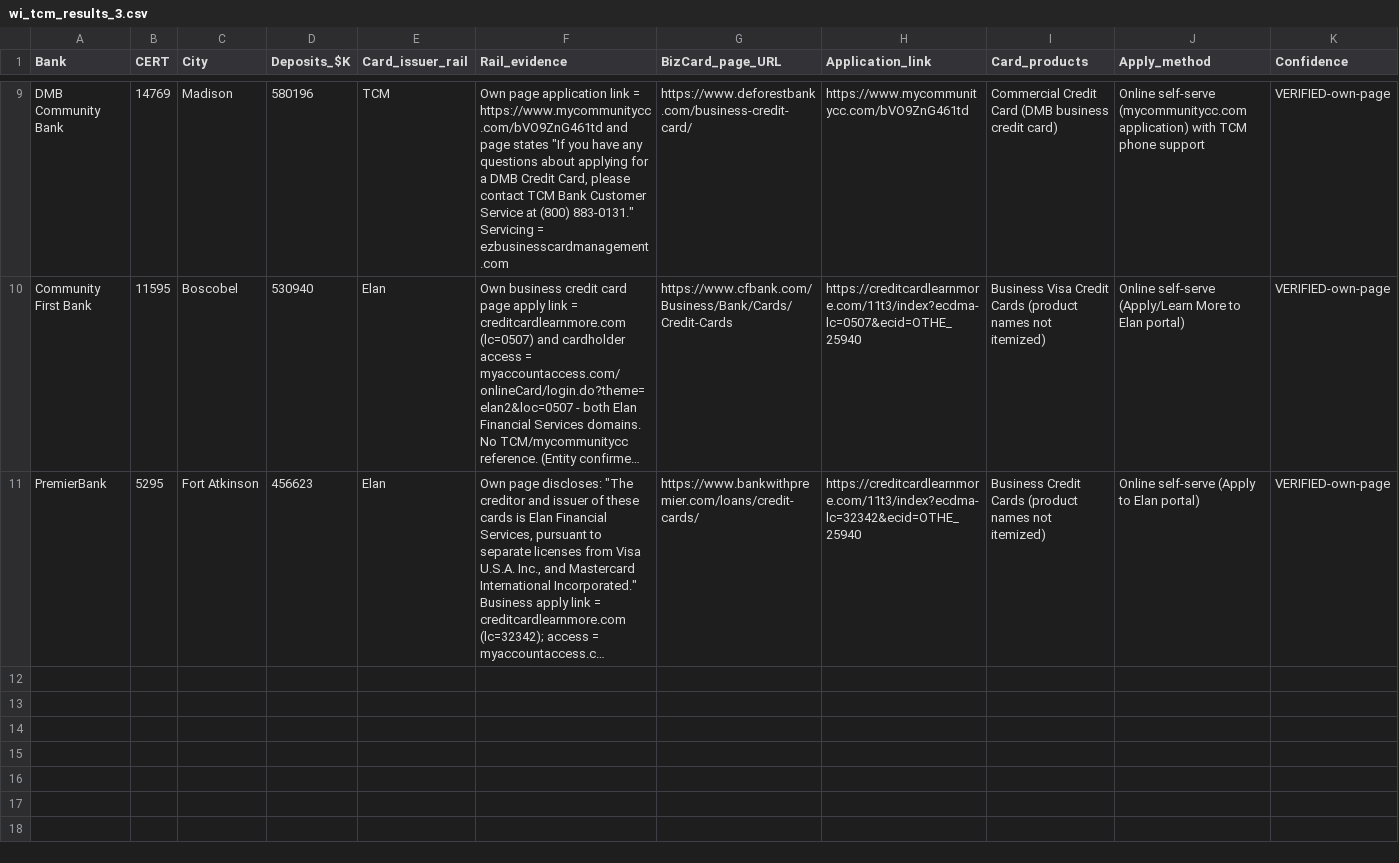
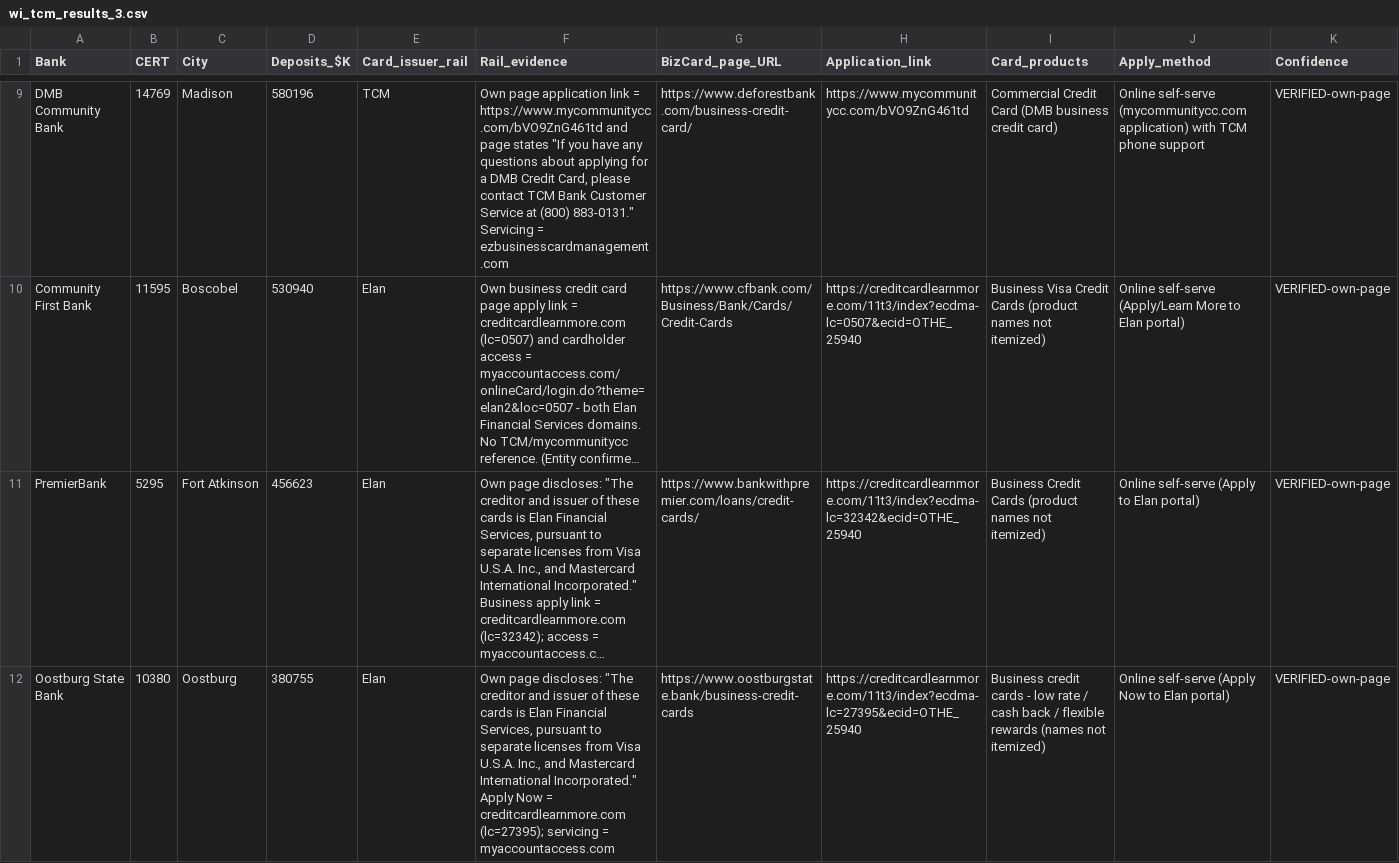
Before and after one commit to Awake999/awake, a CSV file: research/wisconsin/out/wi_tcm_results_3.csv, drawn as a sheet; only a part is shown, gaps mark what is left out; long unchanged cells end in …; rows hold the shown columns only; the diff names each change by its address in the sheet, - before the commit and + after, or states it on an @@ line.

```diff
--- a/research/wisconsin/out/wi_tcm_results_3.csv
+++ b/research/wisconsin/out/wi_tcm_results_3.csv
+row 12: Oostburg State Bank | 10380 | Oostburg | 380755 | Elan | Own page discloses: "The creditor and issuer of these cards is Elan Financial Services, pursuant to separate licenses from Visa U.S.A. Inc., and Mastercard International Incorporated." Apply Now = creditcardlearnmore.com (lc=27395); servicing = myaccountaccess.com | https://www.oostburgstate.bank/business-credit-cards | https://creditcardlearnmore.com/11t3/index?ecdma-lc=27395&ecid=OTHE_25940 | Business credit cards - low rate / cash back / flexible rewards (names not itemized) | Online self-serve (Apply Now to Elan portal) | VERIFIED-own-page
```
Also changed, not shown: research/wisconsin/out/wi_tcm_results_5.csv.
